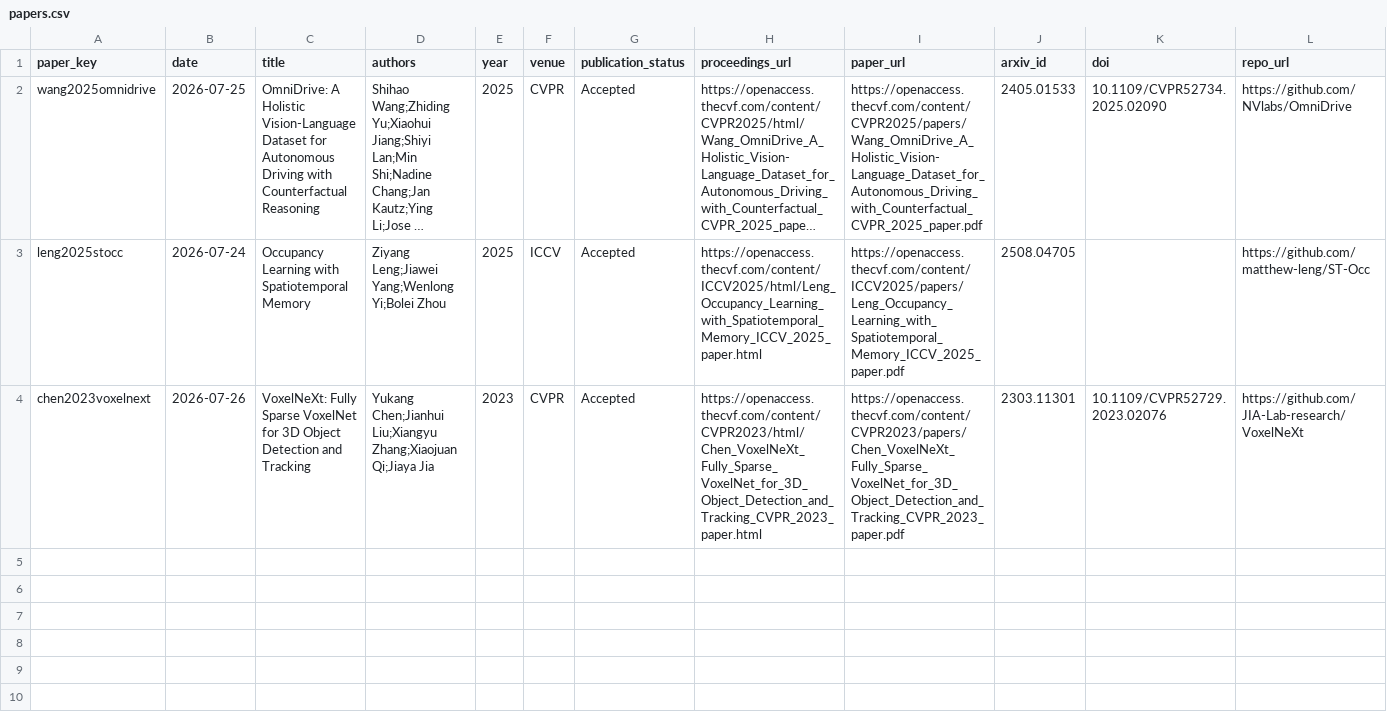
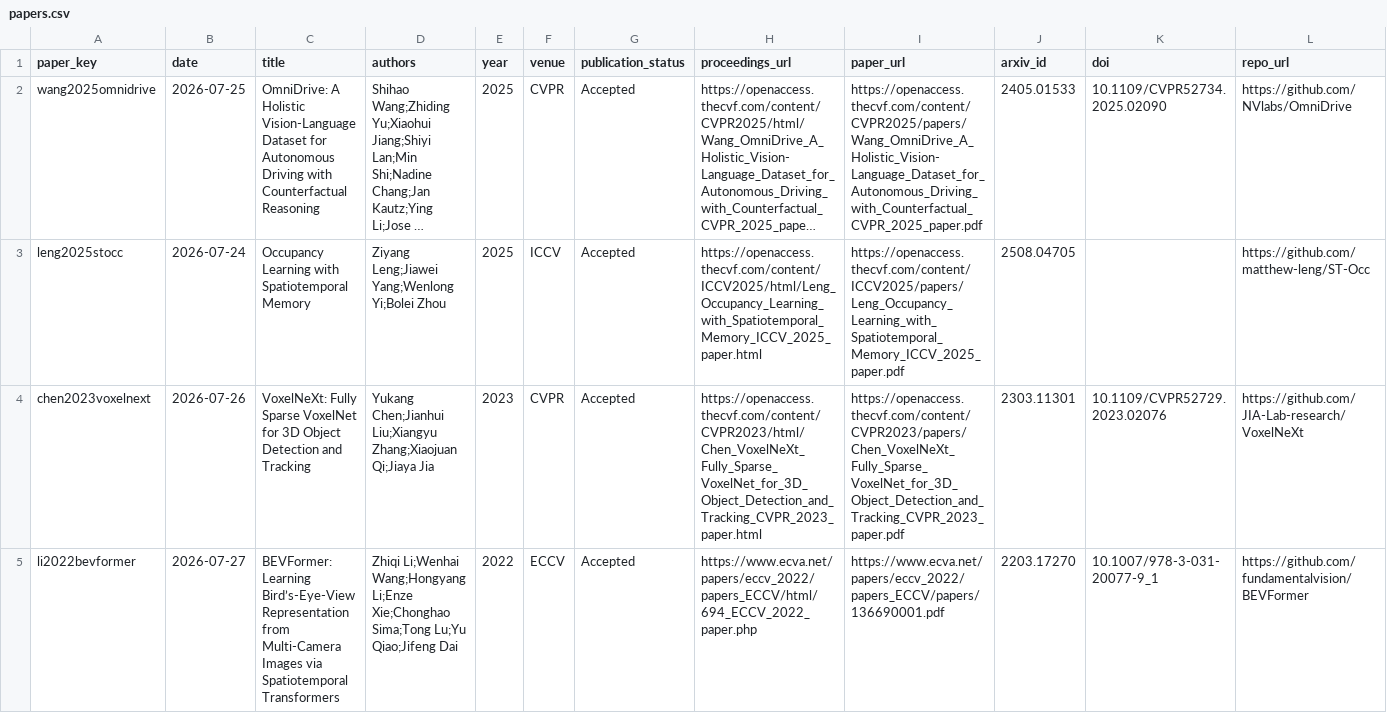
Before and after one commit to drxadqz/drive-perception-lab, a CSV file: index/papers.csv, drawn as a sheet; only a part is shown; long unchanged cells end in …; rows hold the shown columns only; the diff names each change by its address in the sheet, - before the commit and + after, or states it on an @@ line.

Commit message:
read: 2026-07-27 BEVFormer (#11)
Co-authored-by: xingqizheng <271025897+drxadqz@users.noreply.github.com>

```diff
--- a/index/papers.csv
+++ b/index/papers.csv
+row 5: li2022bevformer | 2026-07-27 | BEVFormer: Learning Bird’s-Eye-View Representation from Multi-Camera Images via Spatiotemporal Transformers | Zhiqi Li;Wenhai Wang;Hongyang Li;Enze Xie;Chonghao Sima;Tong Lu;Yu Qiao;Jifeng Dai | 2022 | ECCV | Accepted | https://www.ecva.net/papers/eccv_2022/papers_ECCV/html/694_ECCV_2022_paper.php | https://www.ecva.net/papers/eccv_2022/papers_ECCV/papers/136690001.pdf | 2203.17270 | 10.1007/978-3-031-20077-9_1 | https://github.com/fundamentalvision/BEVFormer
```
Also changed, not shown: 20 other files.
